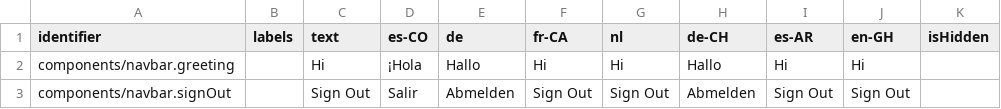
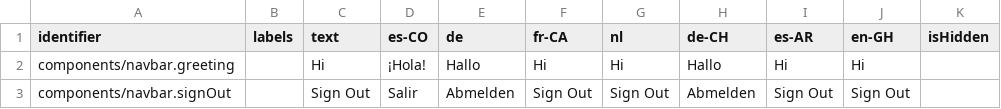
Before and after one commit to levante-framework/levante_translations, a CSV file: translations/dashboard/navbar-translations.csv, drawn as a sheet.

Commit message:
New translations translations/dashboard/navbar-translations.csv (bundle: 26)

```diff
--- a/translations/dashboard/navbar-translations.csv
+++ b/translations/dashboard/navbar-translations.csv
@@ -1,3 +1,3 @@
 identifier,labels,text,es-CO,de,fr-CA,nl,de-CH,es-AR,en-GH,isHidden
-components/navbar.greeting,,Hi,¡Hola,Hallo,Hi,Hi,Hallo,Hi,Hi,
+components/navbar.greeting,,Hi,¡Hola!,Hallo,Hi,Hi,Hallo,Hi,Hi,
 components/navbar.signOut,,Sign Out,Salir,Abmelden,Sign Out,Sign Out,Abmelden,Sign Out,Sign Out,
```
